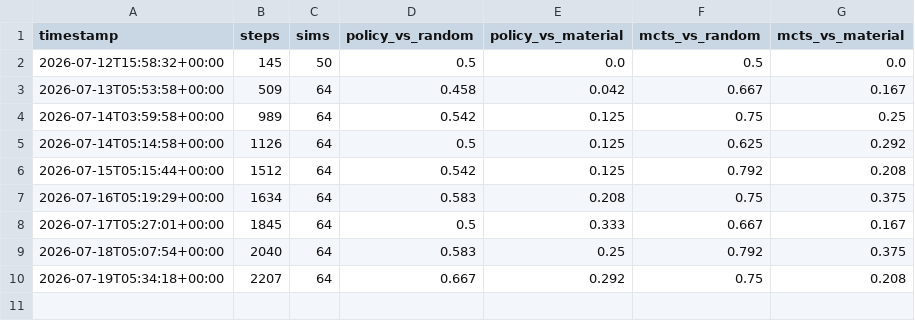
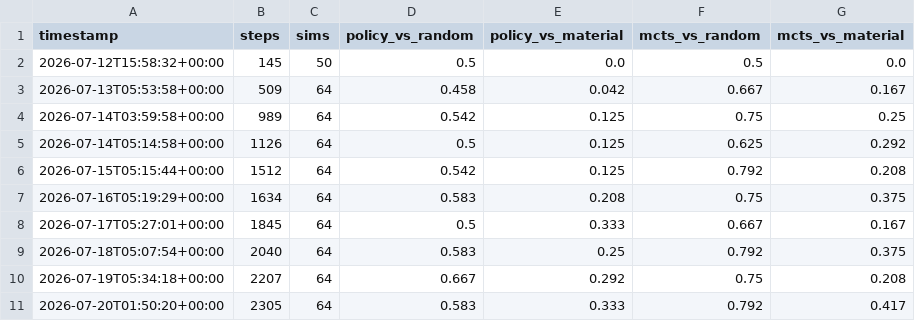
Before and after one commit to leozh0u/blundernet, a CSV file: metrics/strength_history.csv, drawn as a sheet.

Commit message:
strength: mcts scores 79% vs random, 42% vs material @ step 2305

```diff
--- a/metrics/strength_history.csv
+++ b/metrics/strength_history.csv
@@ -10 +10,2 @@ timestamp,steps,sims,policy_vs_random,policy_vs_material,mcts_vs_random,mcts_vs_
 2026-07-19T05:34:18+00:00,2207,64,0.667,0.292,0.75,0.208
+2026-07-20T01:50:20+00:00,2305,64,0.583,0.333,0.792,0.417
```
Also changed, not shown: 1 other file.
